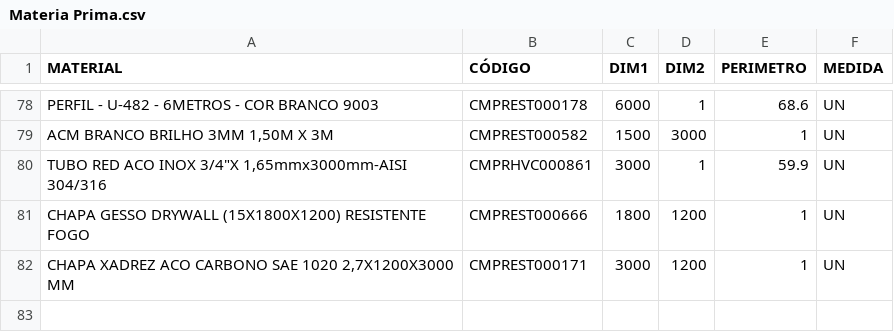
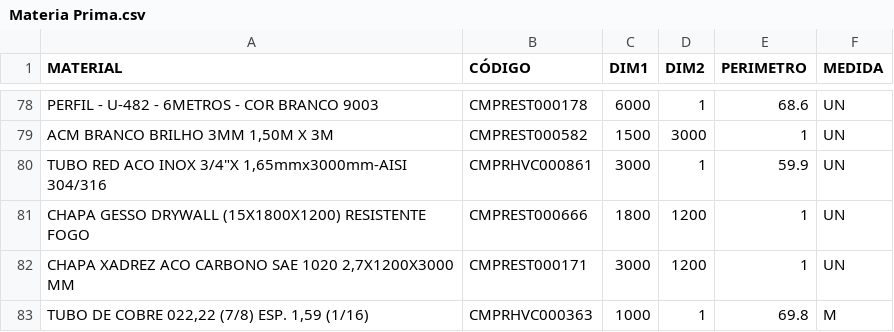
Before and after one commit to Kvgr98/Modular, a CSV file: Materia Prima.csv, drawn as a sheet; only a part is shown, gaps mark what is left out; the diff names each change by its address in the sheet, - before the commit and + after, or states it on an @@ line.

Commit message:
Add files via upload

```diff
--- a/Materia Prima.csv
+++ b/Materia Prima.csv
+row 83: TUBO DE COBRE 022,22 (7/8) ESP. 1,59 (1/16) | CMPRHVC000363 | 1000 | 1 | 69.8 | M
```
